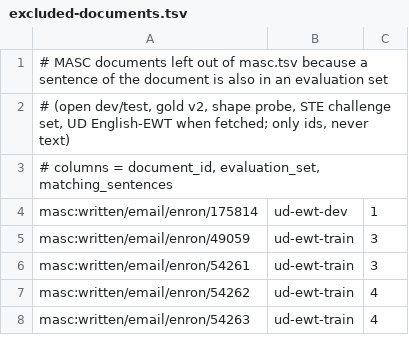
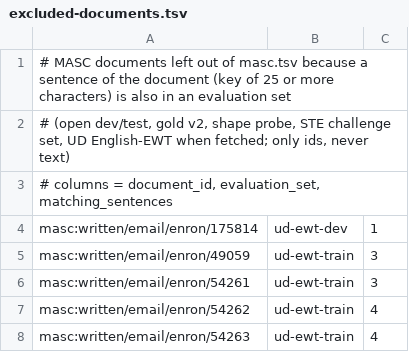
Before and after one commit to demaconsulting/PartOfSpeech, a TSV file: data/masc/excluded-documents.tsv, drawn as a sheet.

```diff
--- a/data/masc/excluded-documents.tsv
+++ b/data/masc/excluded-documents.tsv
@@ -1,2 +1,2 @@
-# MASC documents left out of masc.tsv because a sentence of the document is also in an evaluation set
+# MASC documents left out of masc.tsv because a sentence of the document (key of 25 or more characters) is also in an evaluation set
 # (open dev/test, gold v2, shape probe, STE challenge set, UD English-EWT when fetched; only ids, never text)
```
Also changed, not shown: data/MANIFEST.tsv, data/eval/ste-challenge/test.tsv, 41 other files.
